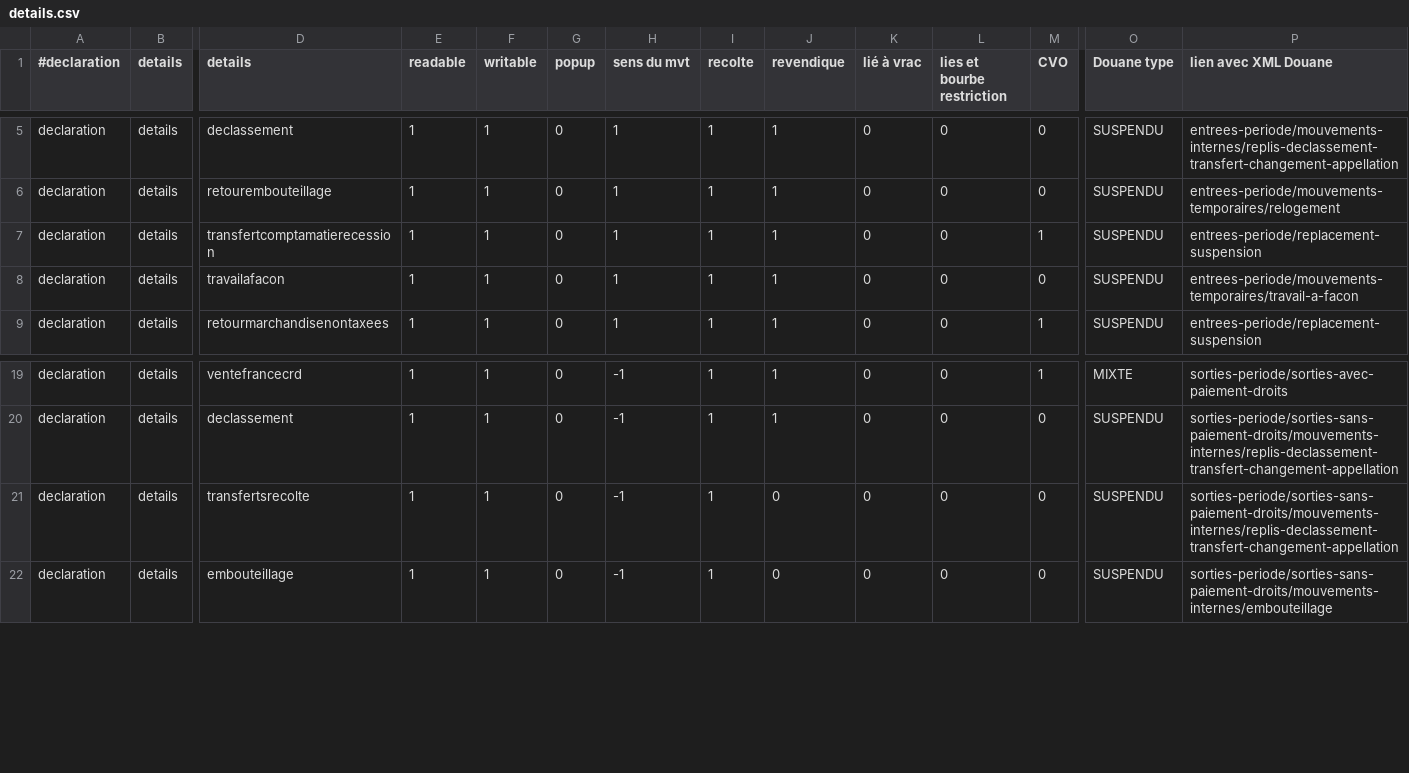
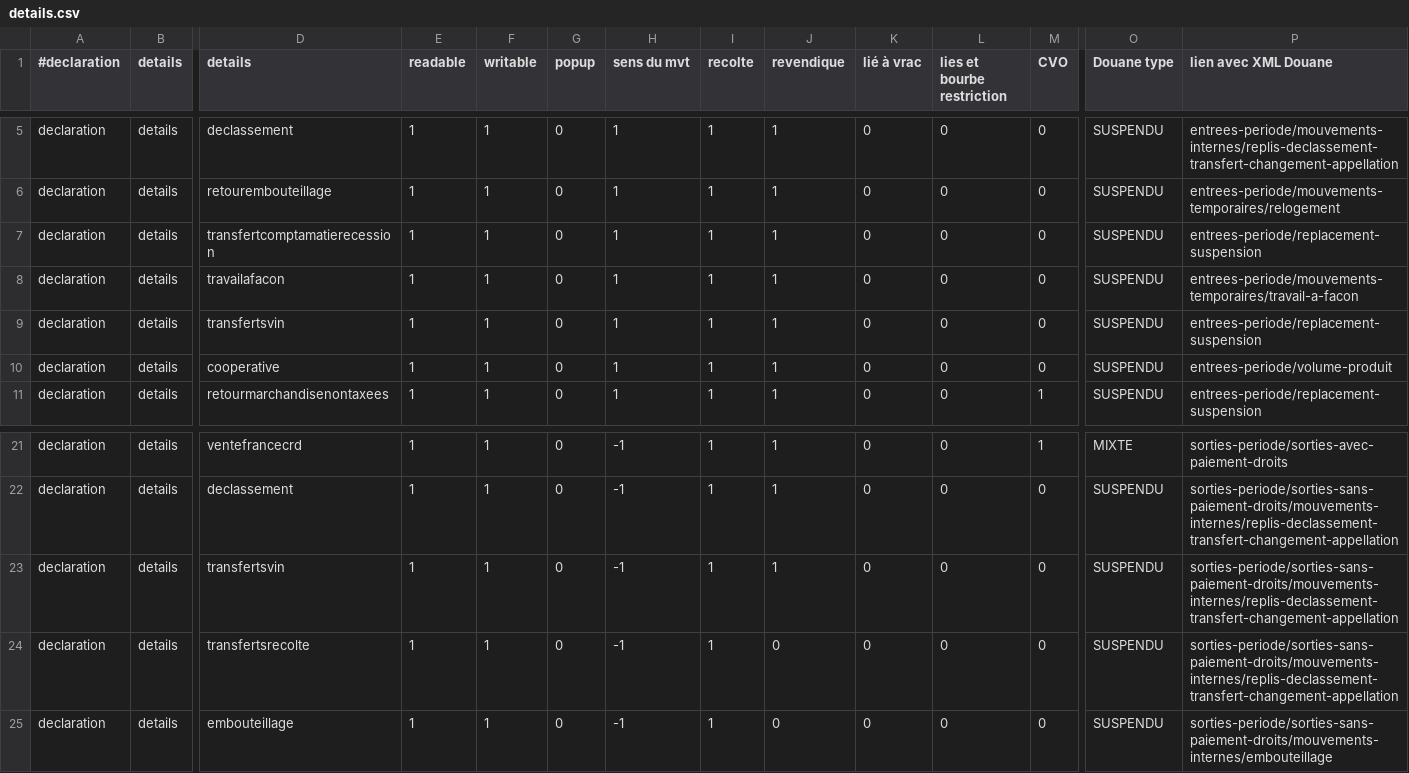
Before and after one commit to 24eme/giilda, a CSV file: project/data/import/configuration/sancerre/details.csv, drawn as a sheet; only a part is shown, gaps mark what is left out; rows hold the shown columns only; the diff names each change by its address in the sheet, - before the commit and + after, or states it on an @@ line.

Commit message:
Ajout de mouvements dans le catalogue produit BIVC

```diff
--- a/project/data/import/configuration/sancerre/details.csv
+++ b/project/data/import/configuration/sancerre/details.csv
-M7 (CVO): 1
+M7 (CVO): 0
+row 9: declaration | details | transfertsvin | 1 | 1 | 0 | 1 | 1 | 1 | 0 | 0 | 0 | SUSPENDU | entrees-periode/replacement-suspension
+row 10: declaration | details | cooperative | 1 | 1 | 0 | 1 | 1 | 1 | 0 | 0 | 0 | SUSPENDU | entrees-periode/volume-produit
+row 23: declaration | details | transfertsvin | 1 | 1 | 0 | -1 | 1 | 1 | 0 | 0 | 0 | SUSPENDU | sorties-periode/sorties-sans-paiement-droits/mouvements-internes/replis-declassement-transfert-changement-appellation
```
Also changed, not shown: project/data/import/configuration/sancerre/libelle_detail_ligne.csv.
